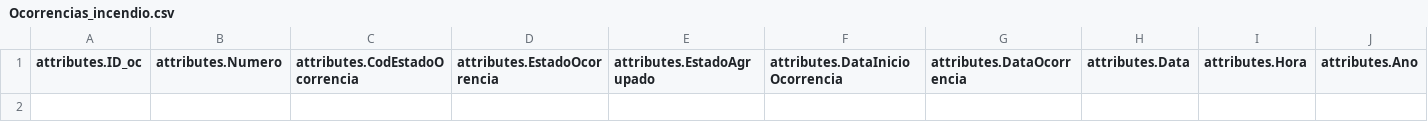
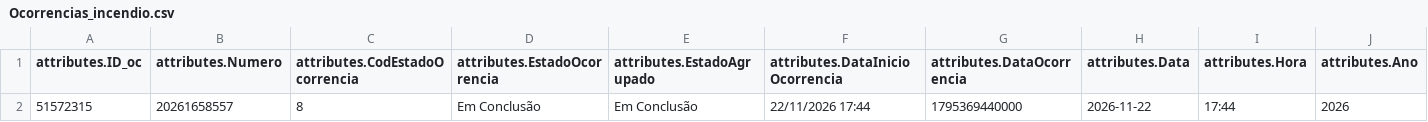
Before and after one commit to CatiaBarros/occurrence-data-collector, a CSV file: Ocorrencias_incendio.csv, drawn as a sheet; only a part is shown; rows hold the shown columns only; the diff names each change by its address in the sheet, - before the commit and + after, or states it on an @@ line.

```diff
--- a/Ocorrencias_incendio.csv
+++ b/Ocorrencias_incendio.csv
+row 2: 51572315 | 20261658557 | 8 | Em Conclusão | Em Conclusão | 22/11/2026 17:44 | 1795369440000 | 2026-11-22 | 17:44 | 2026
```
Also changed, not shown: Ocorrencias_mau_tempo.csv, dados_prociv_expanded.csv, 1 other file.
